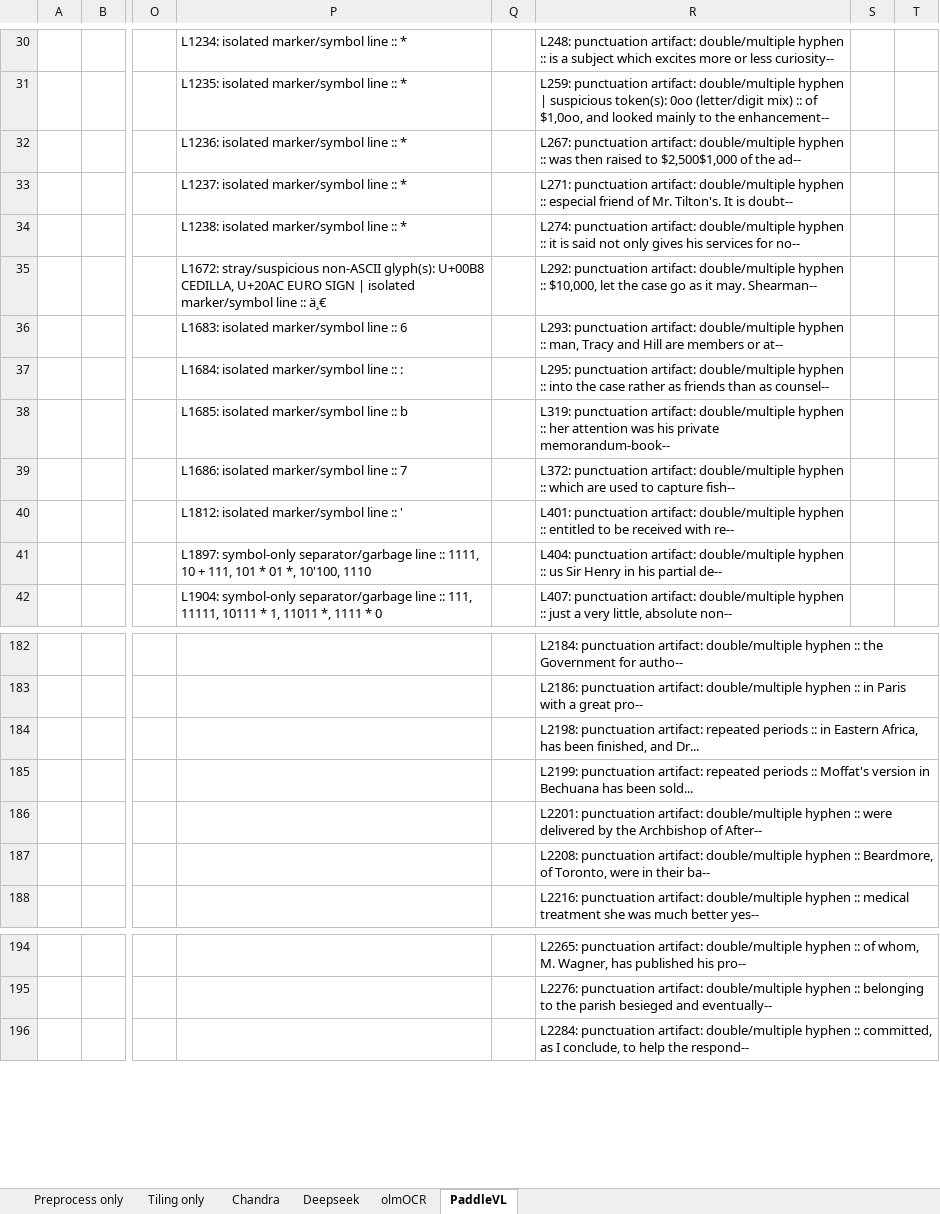
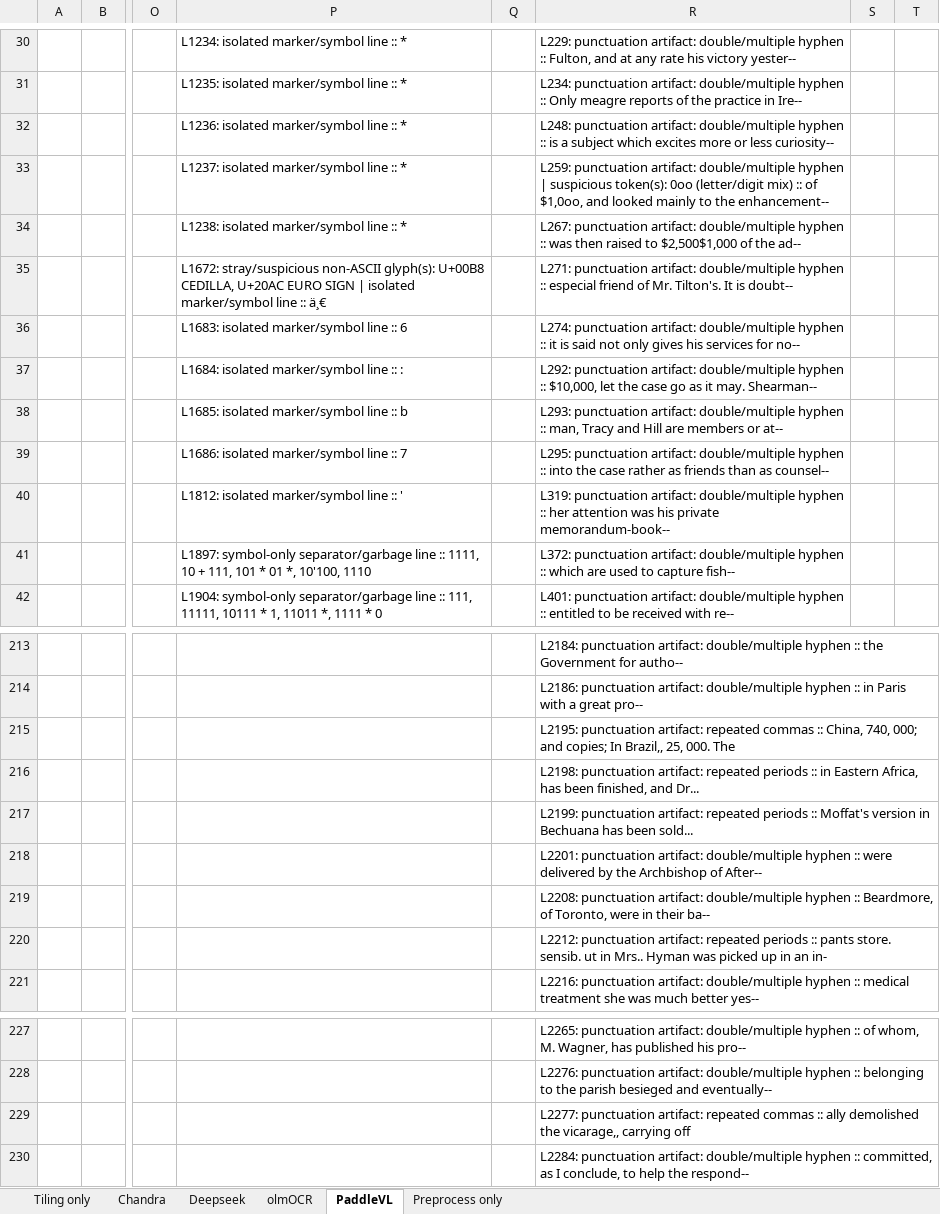
Before and after one commit to crkn-rcdr/OCR-Tool, an Excel workbook: test-results/paddle_vs_abbyy_errors_artifacts.xlsx, sheet PaddleVL, drawn as a sheet; only a part is shown, gaps mark what is left out; values as stored, in another font and other column widths than the file's, no borders; rows hold the shown columns only; the diff covers the shown part only; the diff names each change by its address in the sheet, - before the commit and + after, or states it on an @@ line.

```diff
--- a/test-results/paddle_vs_abbyy_errors_artifacts.xlsx (sheet PaddleVL)
+++ b/test-results/paddle_vs_abbyy_errors_artifacts.xlsx (sheet PaddleVL)
@@ sheet tab order changed: Tiling only | Chandra | Deepseek | olmOCR | PaddleVL | Preprocess only @@
-R30: L248: punctuation artifact: double/multiple hyphen :: is a subject which excites more or less curiosity--
+R30: L229: punctuation artifact: double/multiple hyphen :: Fulton, and at any rate his victory yester--
-R31: L259: punctuation artifact: double/multiple hyphen | suspicious token(s): 0oo (letter/digit mix) :: of $1,0oo, and looked mainly to the enhancement--
+R31: L234: punctuation artifact: double/multiple hyphen :: Only meagre reports of the practice in Ire--
-R32: L267: punctuation artifact: double/multiple hyphen :: was then raised to $2,500$1,000 of the ad--
+R32: L248: punctuation artifact: double/multiple hyphen :: is a subject which excites more or less curiosity--
-R33: L271: punctuation artifact: double/multiple hyphen :: especial friend of Mr. Tilton's. It is doubt--
+R33: L259: punctuation artifact: double/multiple hyphen | suspicious token(s): 0oo (letter/digit mix) :: of $1,0oo, and looked mainly to the enhancement--
-R34: L274: punctuation artifact: double/multiple hyphen :: it is said not only gives his services for no--
+R34: L267: punctuation artifact: double/multiple hyphen :: was then raised to $2,500$1,000 of the ad--
-R35: L292: punctuation artifact: double/multiple hyphen :: $10,000, let the case go as it may. Shearman--
+R35: L271: punctuation artifact: double/multiple hyphen :: especial friend of Mr. Tilton's. It is doubt--
-R36: L293: punctuation artifact: double/multiple hyphen :: man, Tracy and Hill are members or at--
+R36: L274: punctuation artifact: double/multiple hyphen :: it is said not only gives his services for no--
-R37: L295: punctuation artifact: double/multiple hyphen :: into the case rather as friends than as counsel--
+R37: L292: punctuation artifact: double/multiple hyphen :: $10,000, let the case go as it may. Shearman--
-R38: L319: punctuation artifact: double/multiple hyphen :: her attention was his private memorandum-book--
+R38: L293: punctuation artifact: double/multiple hyphen :: man, Tracy and Hill are members or at--
-R39: L372: punctuation artifact: double/multiple hyphen :: which are used to capture fish--
+R39: L295: punctuation artifact: double/multiple hyphen :: into the case rather as friends than as counsel--
-R40: L401: punctuation artifact: double/multiple hyphen :: entitled to be received with re--
+R40: L319: punctuation artifact: double/multiple hyphen :: her attention was his private memorandum-book--
-R41: L404: punctuation artifact: double/multiple hyphen :: us Sir Henry in his partial de--
+R41: L372: punctuation artifact: double/multiple hyphen :: which are used to capture fish--
-R42: L407: punctuation artifact: double/multiple hyphen :: just a very little, absolute non--
+R42: L401: punctuation artifact: double/multiple hyphen :: entitled to be received with re--
+row 215:  |  |  |  |  | L2195: punctuation artifact: repeated commas :: China, 740, 000; and copies; In Brazil,, 25, 000. The
+row 220:  |  |  |  |  | L2212: punctuation artifact: repeated periods :: pants store. sensib. ut in Mrs.. Hyman was picked up in an in-
+row 229:  |  |  |  |  | L2277: punctuation artifact: repeated commas :: ally demolished the vicarage,, carrying off
```
Also changed, not shown: other rows of this sheet, 19 other files.
